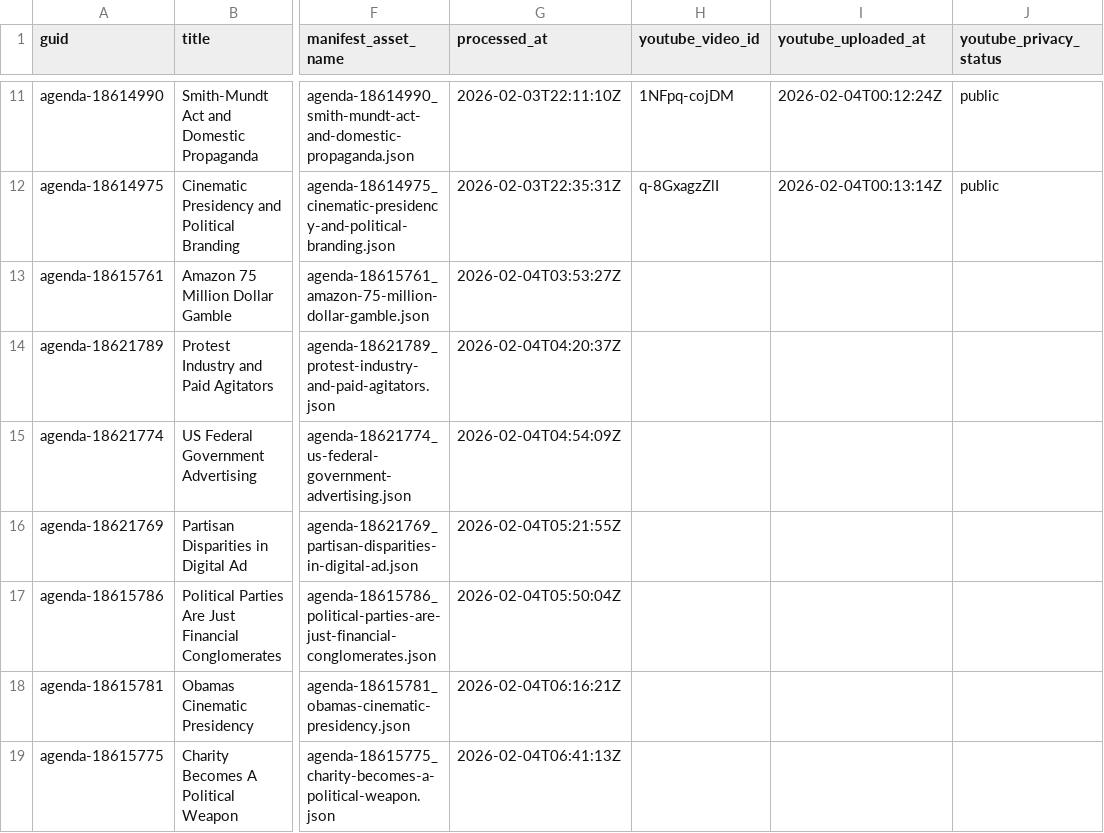
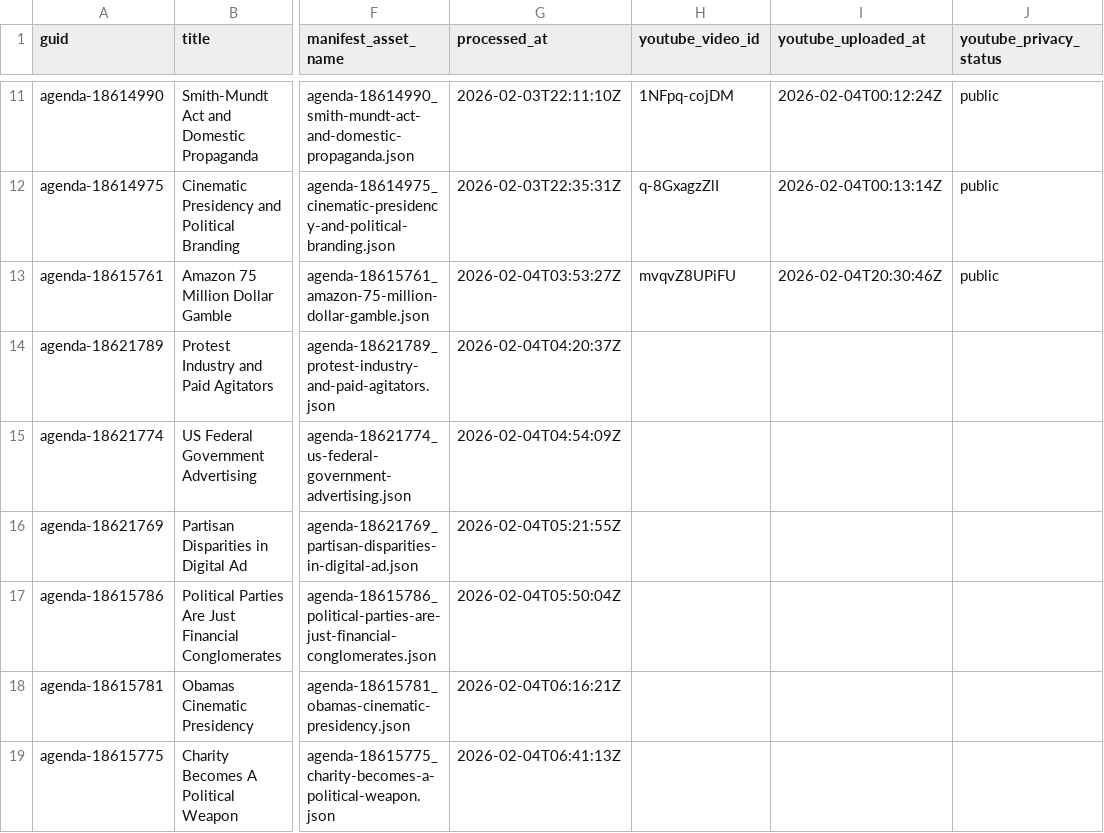
Before and after one commit to agenda-podcast/podcast-archive, a CSV file: data/video-data/status.csv, drawn as a sheet; only a part is shown, gaps mark what is left out; the diff names each change by its address in the sheet, - before the commit and + after, or states it on an @@ line.

```diff
--- a/data/video-data/status.csv
+++ b/data/video-data/status.csv
-H13 (youtube_video_id): (empty)
+H13 (youtube_video_id): mvqvZ8UPiFU
-I13 (youtube_uploaded_at): (empty)
+I13 (youtube_uploaded_at): 2026-02-04T20:30:46Z
-J13 (youtube_privacy_status): (empty)
+J13 (youtube_privacy_status): public
```
Also changed, not shown: 2 other files.
